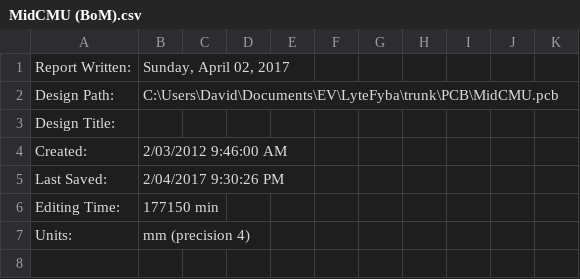
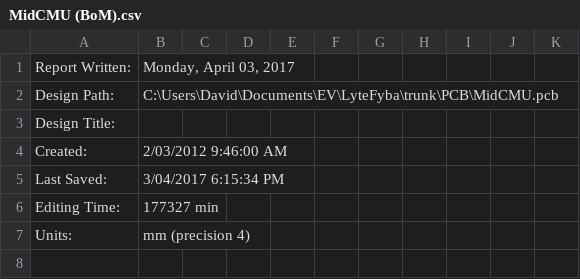
Before and after one commit to dkeenan7/LyteFyba, a CSV file: PCB/MidCMU (BoM).csv, drawn as a sheet; only a part is shown; the diff covers the shown part only.

```diff
--- a/PCB/MidCMU (BoM).csv
+++ b/PCB/MidCMU (BoM).csv
@@ -1,2 +1,2 @@
-"Report Written:","Sunday, April 02, 2017"
+"Report Written:","Monday, April 03, 2017"
 "Design Path:","C:\Users\David\Documents\EV\LyteFyba\trunk\PCB\MidCMU.pcb"
@@ -4,4 +4,4 @@
 "Created:","2/03/2012 9:46:00 AM"
-"Last Saved:","2/04/2017 9:30:26 PM"
-"Editing Time:","177150 min"
+"Last Saved:","3/04/2017 6:15:34 PM"
+"Editing Time:","177327 min"
 "Units:","mm (precision 4)"
```
Also changed, not shown: 52 edited cells elsewhere in this file, 2 other files.
